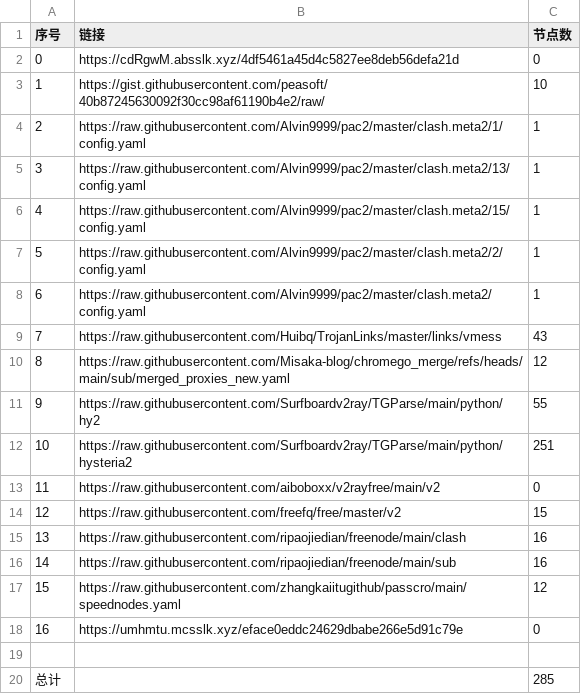
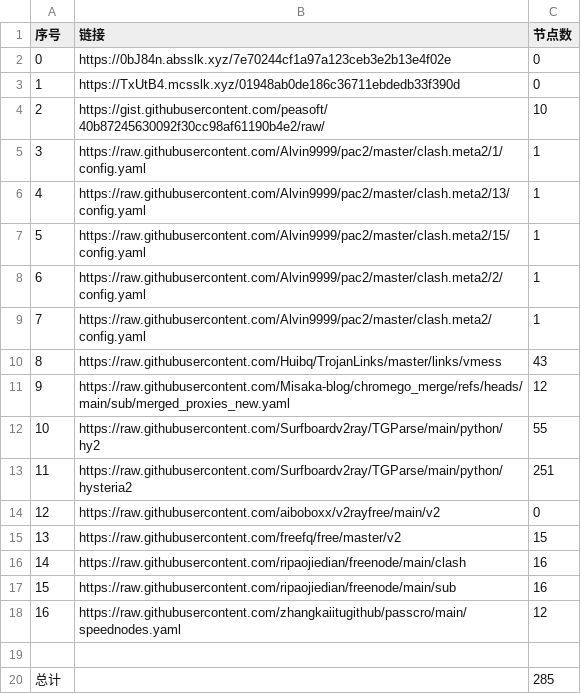
Before and after one commit to liuhtt/liunomorewalls, a CSV file: list_result.csv, drawn as a sheet; removed rows and columns are numbered as before the commit, all else as after; the diff names each change by its address in the sheet, - before the commit and + after, or states it on an @@ line.

```diff
--- a/list_result.csv
+++ b/list_result.csv
-B2 (链接): https://cdRgwM.absslk.xyz/4df5461a45d4c5827ee8deb56defa21d
+B2 (链接): https://0bJ84n.absslk.xyz/7e70244cf1a97a123ceb3e2b13e4f02e
+row 3: 1 | https://TxUtB4.mcsslk.xyz/01948ab0de186c36711ebdedb33f390d | 0
@@ column A (序号) renumbered between rows 4 and 18 @@
-row 18: 16 | https://umhmtu.mcsslk.xyz/eface0eddc24629dbabe266e5d91c79e | 0
```
Also changed, not shown: 3 other files.
